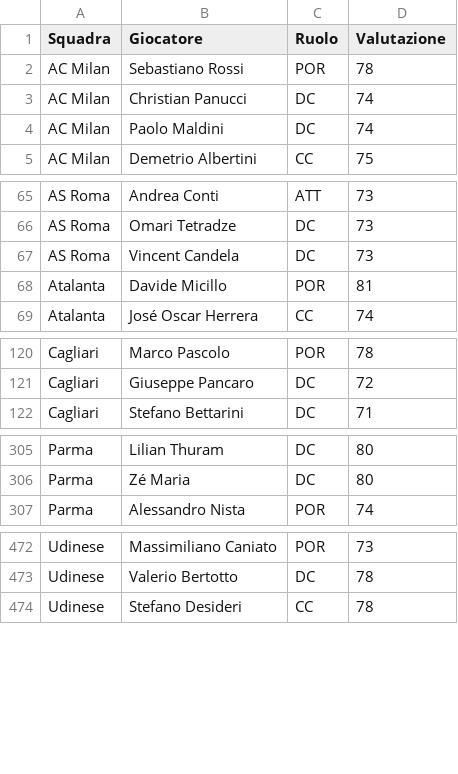
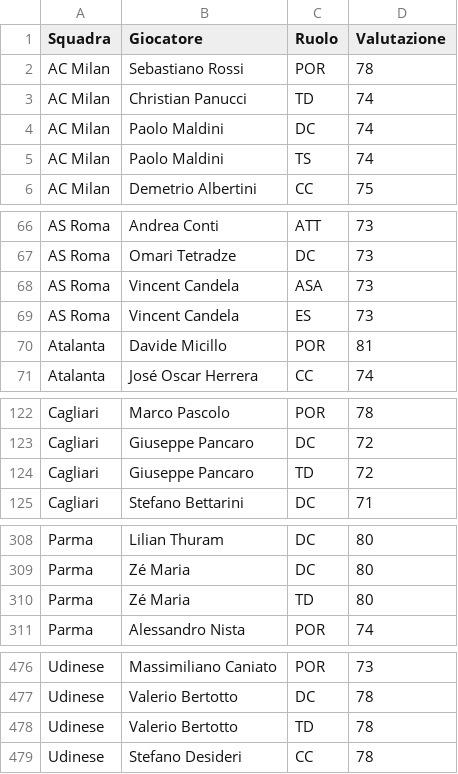
Before and after one commit to marcoacaso03-web/Italian-League-simulator, a CSV file: Stagione 1996-97.csv, drawn as a sheet; only a part is shown, gaps mark what is left out; the diff covers the shown part only.

```diff
--- a/Stagione 1996-97.csv
+++ b/Stagione 1996-97.csv
@@ -2,4 +2,5 @@
 AC Milan,Sebastiano Rossi,POR,78
-AC Milan,Christian Panucci,DC,74
+AC Milan,Christian Panucci,TD,74
 AC Milan,Paolo Maldini,DC,74
+AC Milan,Paolo Maldini,TS,74
 AC Milan,Demetrio Albertini,CC,75
@@ -66,3 +67,4 @@ AS Roma,Andrea Conti,ATT,73
 AS Roma,Omari Tetradze,DC,73
-AS Roma,Vincent Candela,DC,73
+AS Roma,Vincent Candela,ASA,73
+AS Roma,Vincent Candela,ES,73
 Atalanta,Davide Micillo,POR,81
@@ -121,2 +123,3 @@ Cagliari,Marco Pascolo,POR,78
 Cagliari,Giuseppe Pancaro,DC,72
+Cagliari,Giuseppe Pancaro,TD,72
 Cagliari,Stefano Bettarini,DC,71
@@ -306,2 +309,3 @@ Parma,Lilian Thuram,DC,80
 Parma,Zé Maria,DC,80
+Parma,Zé Maria,TD,80
 Parma,Alessandro Nista,POR,74
@@ -473,2 +477,3 @@ Udinese,Massimiliano Caniato,POR,73
 Udinese,Valerio Bertotto,DC,78
+Udinese,Valerio Bertotto,TD,78
 Udinese,Stefano Desideri,CC,78
```
Also changed, not shown: 2 edited cells elsewhere in this file, Stagione 1997-98.csv, Stagione 1998-99.csv, 5 other files.
